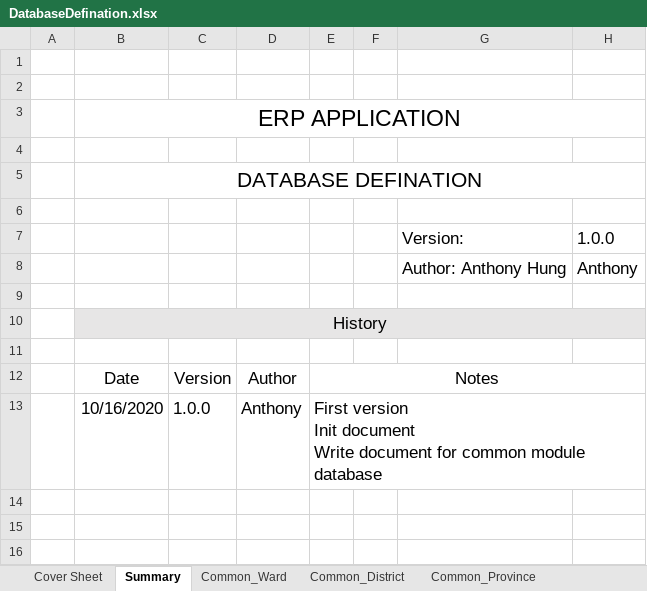
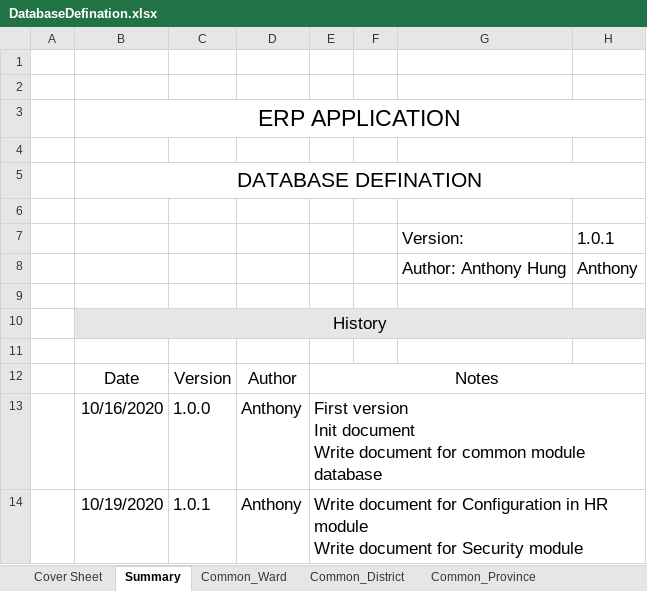
Before and after one commit to dinhhung09138/ERP, an Excel workbook: DatabaseDefination.xlsx, sheet Summary, drawn as a sheet; values as stored, in another font and other column widths than the file's, no borders; ↵ is a line break in a cell; the diff names each change by its address in the sheet, - before the commit and + after, or states it on an @@ line.

Commit message:
Update database document

```diff
--- a/DatabaseDefination.xlsx (sheet Summary)
+++ b/DatabaseDefination.xlsx (sheet Summary)
-H7: 1.0.0
+H7: 1.0.1
+row 14:  | 10/19/2020 | 1.0.1 | Anthony | Write document for Configuration in HR module ↵ Write document for Security module
```
Also changed, not shown: sheet HR_Position, sheet HR_RelationshipType, sheet HR_Religion, sheet HR_Ranking, sheet HR_ApproveStatus, sheet HR_Discipline, 9 more sheets, other sheet tabs.
